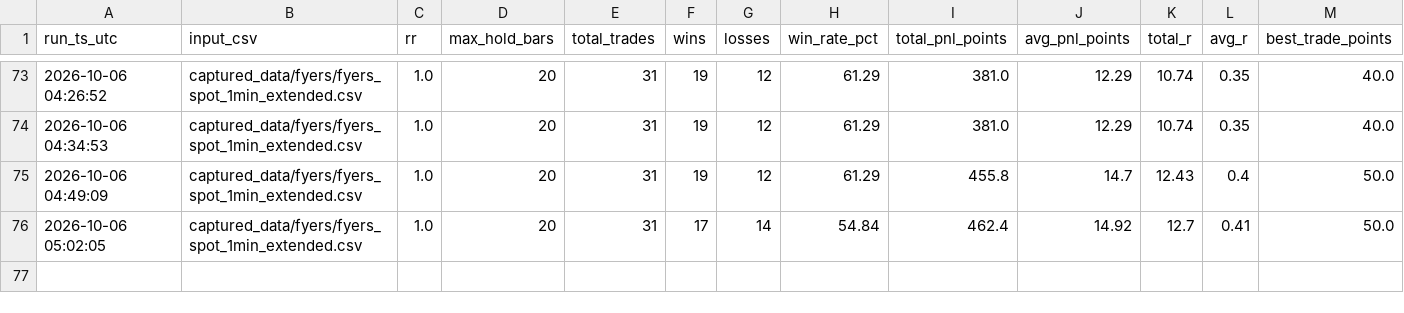
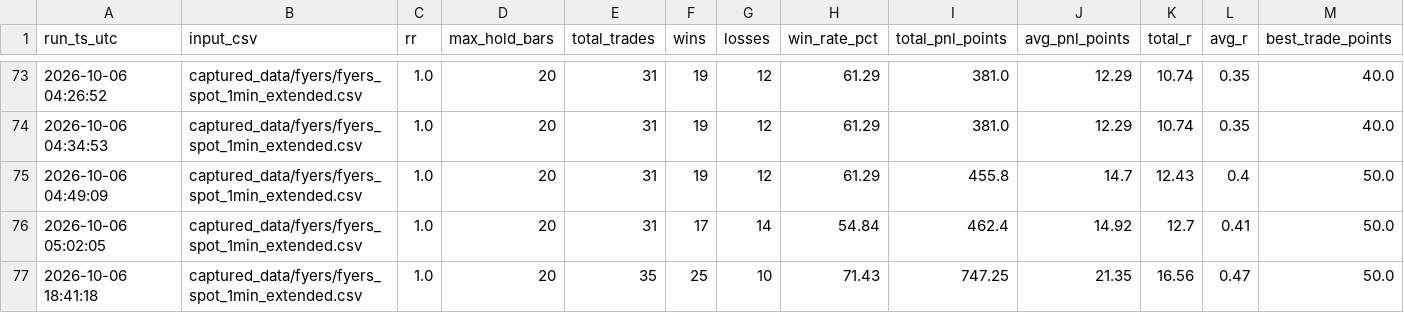
Before and after one commit to seepananikhil/algo, a CSV file: performance/midpoint_backtest_performance_history.csv, drawn as a sheet; only a part is shown, gaps mark what is left out; rows hold the shown columns only; the diff names each change by its address in the sheet, - before the commit and + after, or states it on an @@ line.

```diff
--- a/performance/midpoint_backtest_performance_history.csv
+++ b/performance/midpoint_backtest_performance_history.csv
+row 77: 2026-10-06 18:41:18 | captured_data/fyers/fyers_spot_1min_extended.csv | 1.0 | 20 | 35 | 25 | 10 | 71.43 | 747.25 | 21.35 | 16.56 | 0.47 | 50.0
```
Also changed, not shown: captured_data/fyers/midpoint_backtest_trades.csv, performance/midpoint_backtest_day_review.csv, 3 other files.
